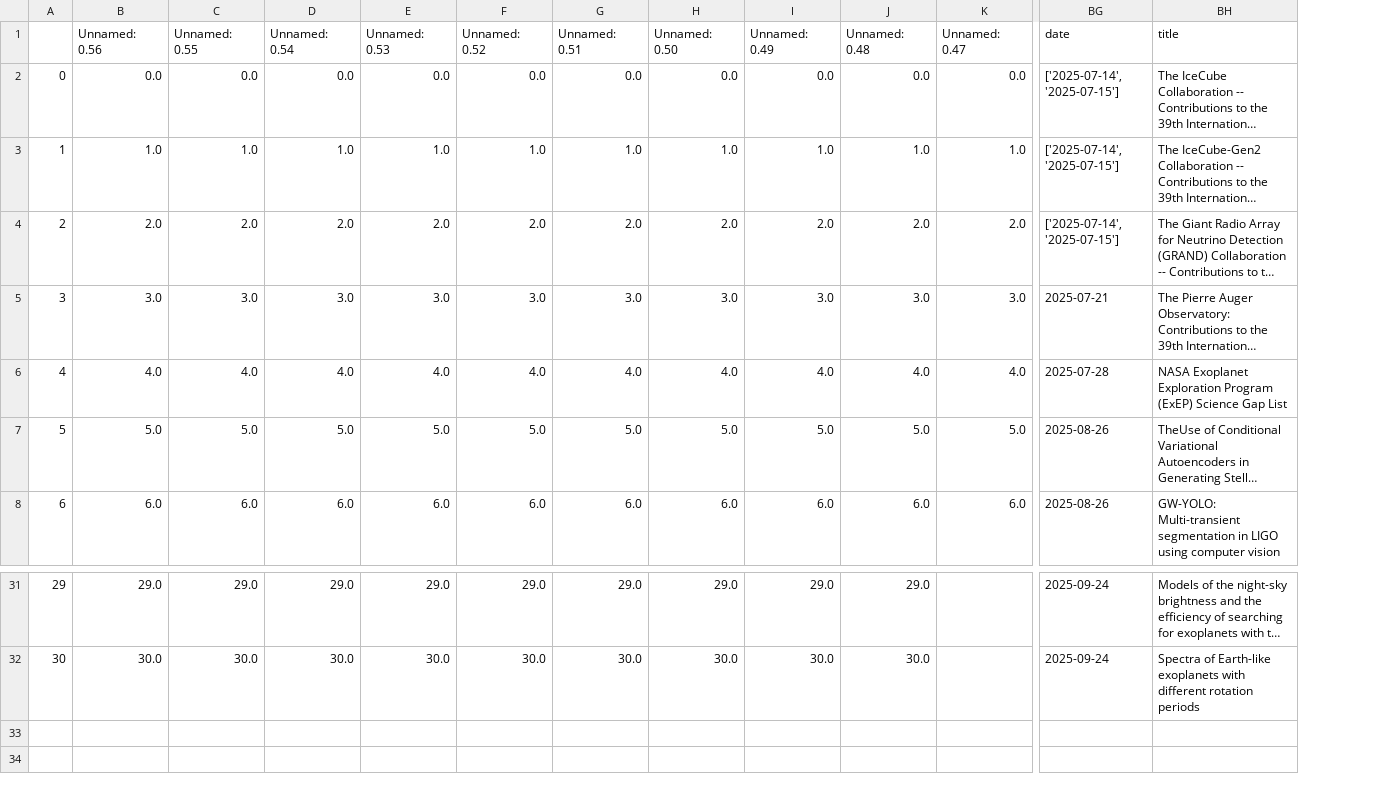
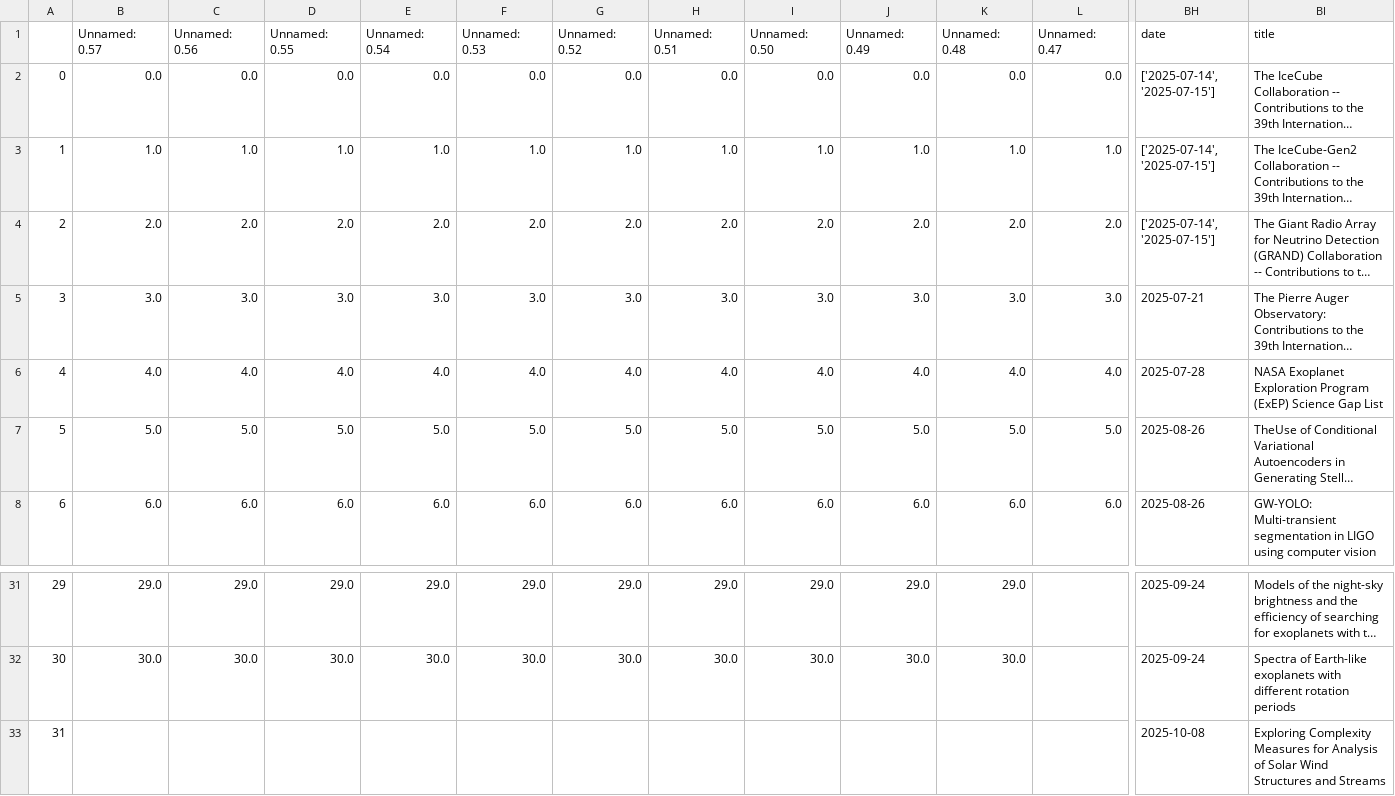
Before and after one commit to romms921/arXiver, a CSV file: non_existent.csv, drawn as a sheet; only a part is shown, gaps mark what is left out; long unchanged cells end in …; rows hold the shown columns only; the diff names each change by its address in the sheet, - before the commit and + after, or states it on an @@ line.

```diff
--- a/non_existent.csv
+++ b/non_existent.csv
+column B (Unnamed: 0.57), rows 2-8: 0.0 | 1.0 | 2.0 | 3.0 | 4.0 | 5.0 | 6.0; rows 31-32: 29.0 | 30.0
+row 33: 31 |  |  |  |  |  |  |  |  |  |  |  | 2025-10-08 | Exploring Complexity Measures for Analysis of Solar Wind Structures and Streams
```
Also changed, not shown: 1 other file.
